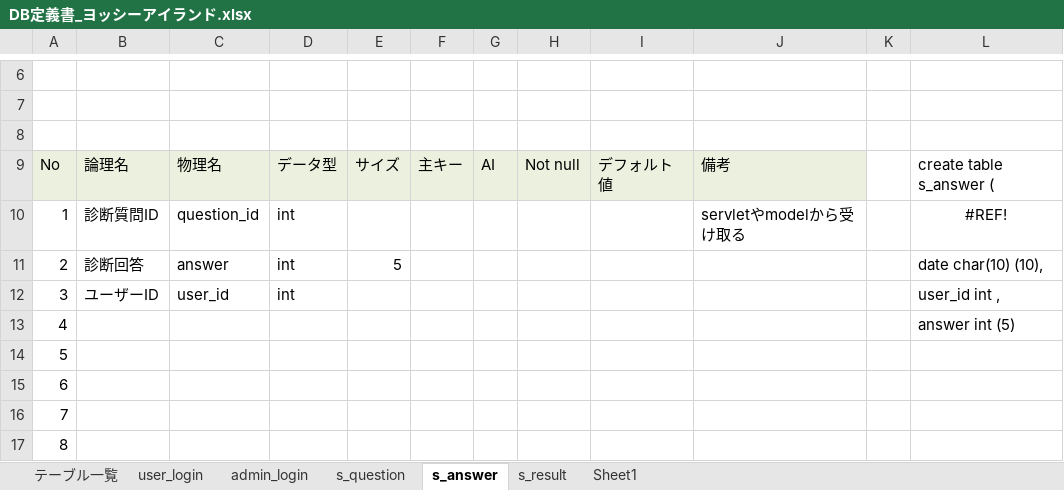
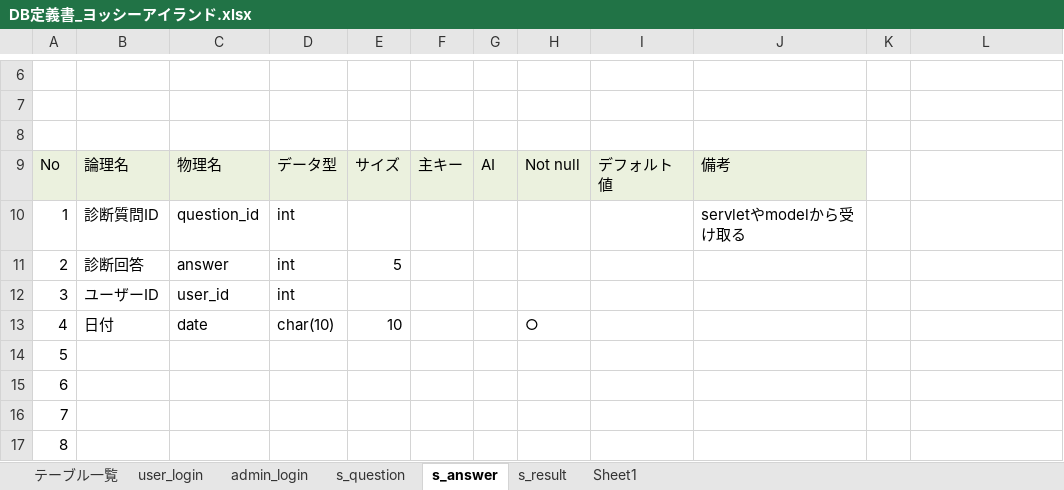
Before and after one commit to DOJO-2021/C-3, an Excel workbook: documnets/DB定義書_ヨッシーアイランド.xlsx, sheet s_answer, drawn as a sheet; only a part is shown, gaps mark what is left out; values as stored, in another font and other column widths than the file's, no borders; the diff names each change by its address in the sheet, - before the commit and + after, or states it on an @@ line.

```diff
--- a/documnets/DB定義書_ヨッシーアイランド.xlsx (sheet s_answer)
+++ b/documnets/DB定義書_ヨッシーアイランド.xlsx (sheet s_answer)
-L9: create table s_answer (
+L9: (empty)
-L10: #REF!
+L10: (empty)
-L11: date char(10) (10),
+L11: (empty)
-L12: user_id int ,
+L12: (empty)
-B13: (empty)
+B13: 日付
-C13: (empty)
+C13: date
-D13: (empty)
+D13: char(10)
-E13: (empty)
+E13: 10
-H13: (empty)
+H13: ○
-L13: answer int (5)
+L13: (empty)
```
Also changed, not shown: sheet s_result, sheet s_question.
